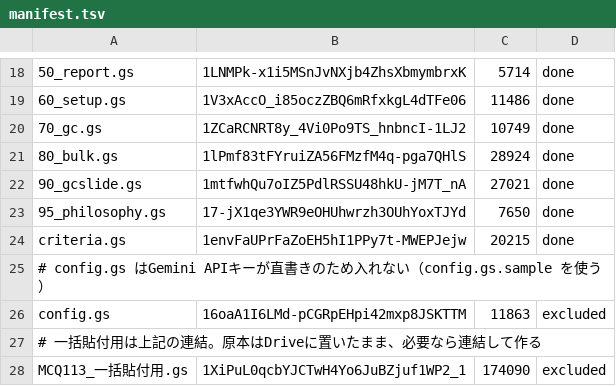
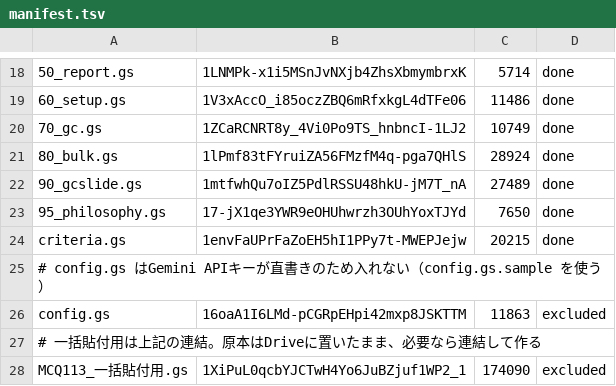
Before and after one commit to kk1284-cpu/sun_cloud, a TSV file: gas/manifest.tsv, drawn as a sheet; only a part is shown, gaps mark what is left out; the diff names each change by its address in the sheet, - before the commit and + after, or states it on an @@ line.

```diff
--- a/gas/manifest.tsv
+++ b/gas/manifest.tsv
-C22: 27021
+C22: 27489
```
Also changed, not shown: 1 other file.
